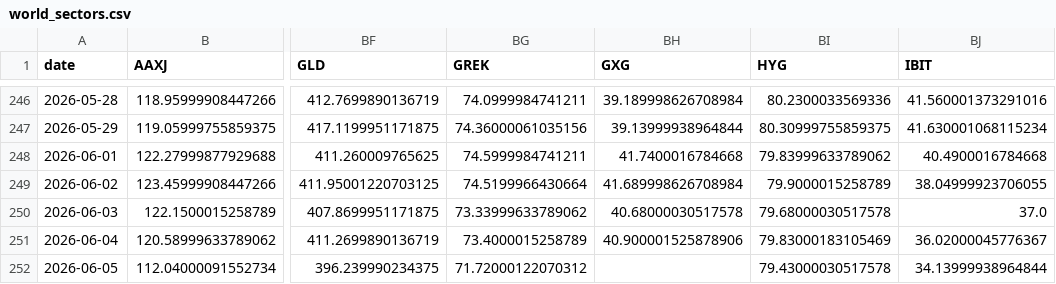
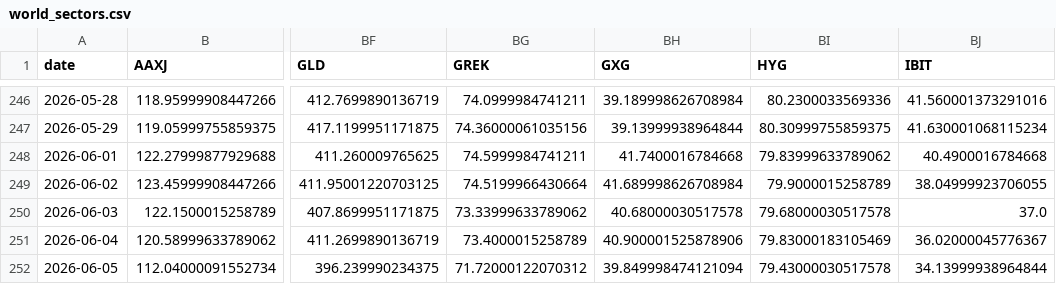
Before and after one commit to BamHIHedgeFundCEO/bamhi-web, a CSV file: data/world_sectors.csv, drawn as a sheet; only a part is shown, gaps mark what is left out; the diff names each change by its address in the sheet, - before the commit and + after, or states it on an @@ line.

```diff
--- a/data/world_sectors.csv
+++ b/data/world_sectors.csv
-BH252 (GXG): (empty)
+BH252 (GXG): 39.849998474121094
```
Also changed, not shown: data/breadth.csv.
